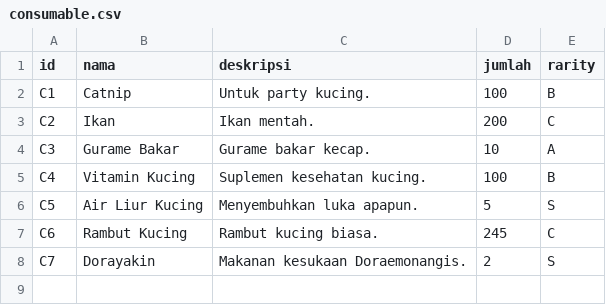
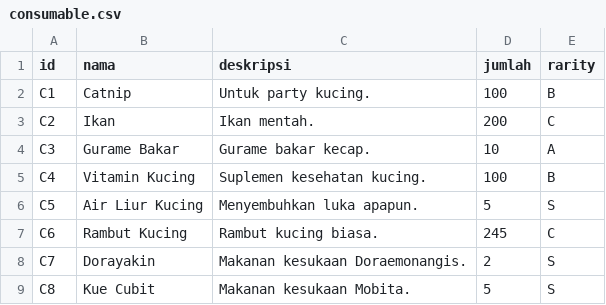
Before and after one commit to morenzoe/Tugas-Besar-IF1210-Dasar-Pemrograman-2021, a CSV file: TBIF1210-02-10/CSVs/consumable.csv, drawn as a sheet; the diff names each change by its address in the sheet, - before the commit and + after, or states it on an @@ line.

```diff
--- a/TBIF1210-02-10/CSVs/consumable.csv
+++ b/TBIF1210-02-10/CSVs/consumable.csv
+row 9: C8 | Kue Cubit | Makanan kesukaan Mobita. | 5 | S
```
Also changed, not shown: TBIF1210-02-10/CSVs/gadget.csv.
